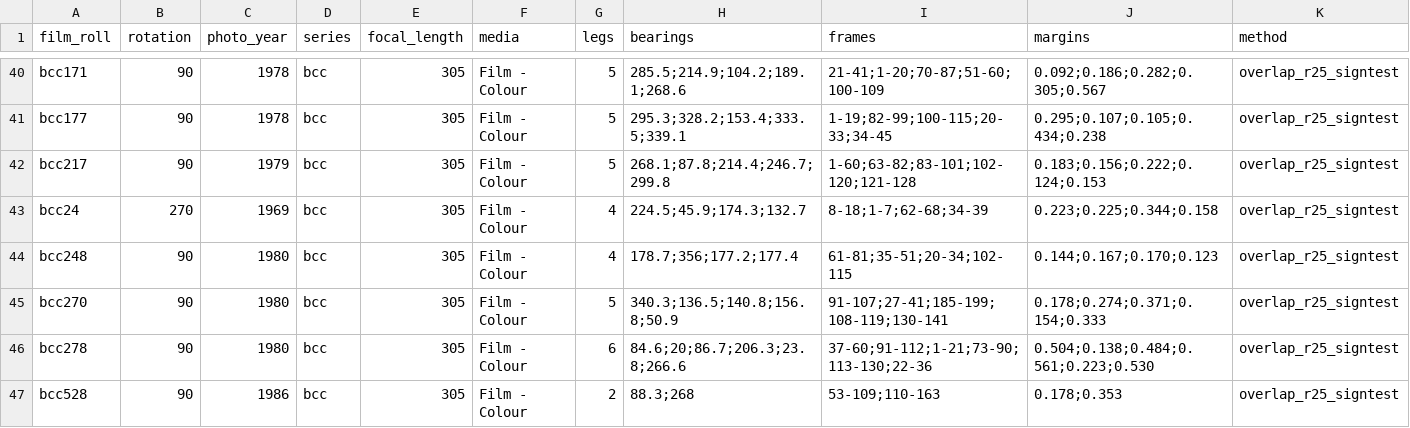
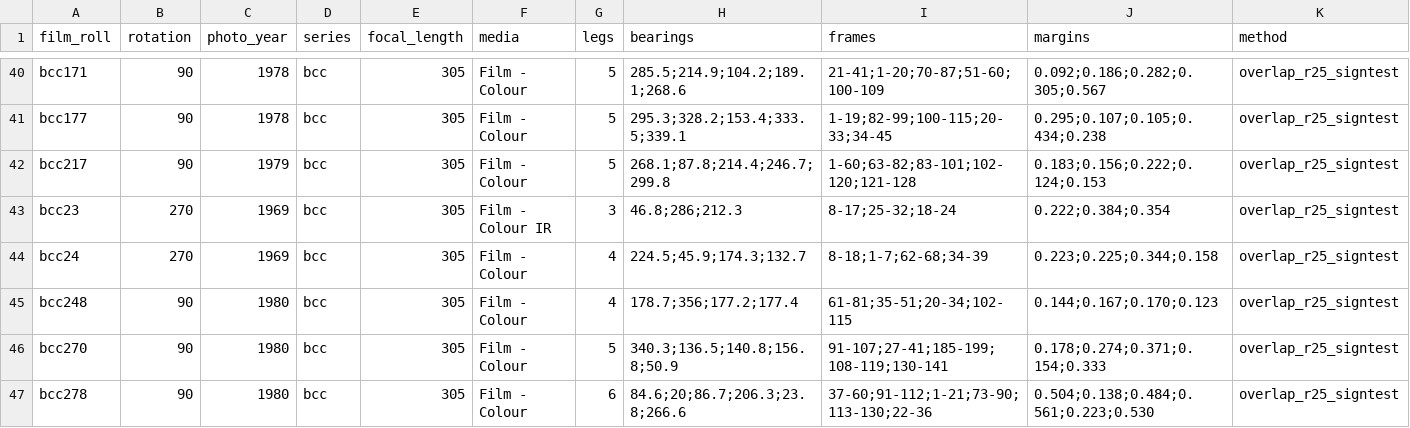
Before and after one commit to NewGraphEnvironment/fly, a CSV file: inst/extdata/film_rotations.csv, drawn as a sheet; only a part is shown, gaps mark what is left out; the shorter side is filled out with more unchanged rows; rows hold the shown columns only; the diff names each change by its address in the sheet, - before the commit and + after, or states it on an @@ line.

```diff
--- a/inst/extdata/film_rotations.csv
+++ b/inst/extdata/film_rotations.csv
+row 43: bcc23 | 270 | 1969 | bcc | 305 | Film - Colour IR | 3 | 46.8;286;212.3 | 8-17;25-32;18-24 | 0.222;0.384;0.354 | overlap_r25_signtest
```
Also changed, not shown: inst/extdata/film_rotations_excluded.csv, inst/extdata/film_rotations_legs.csv, 7 other files.
